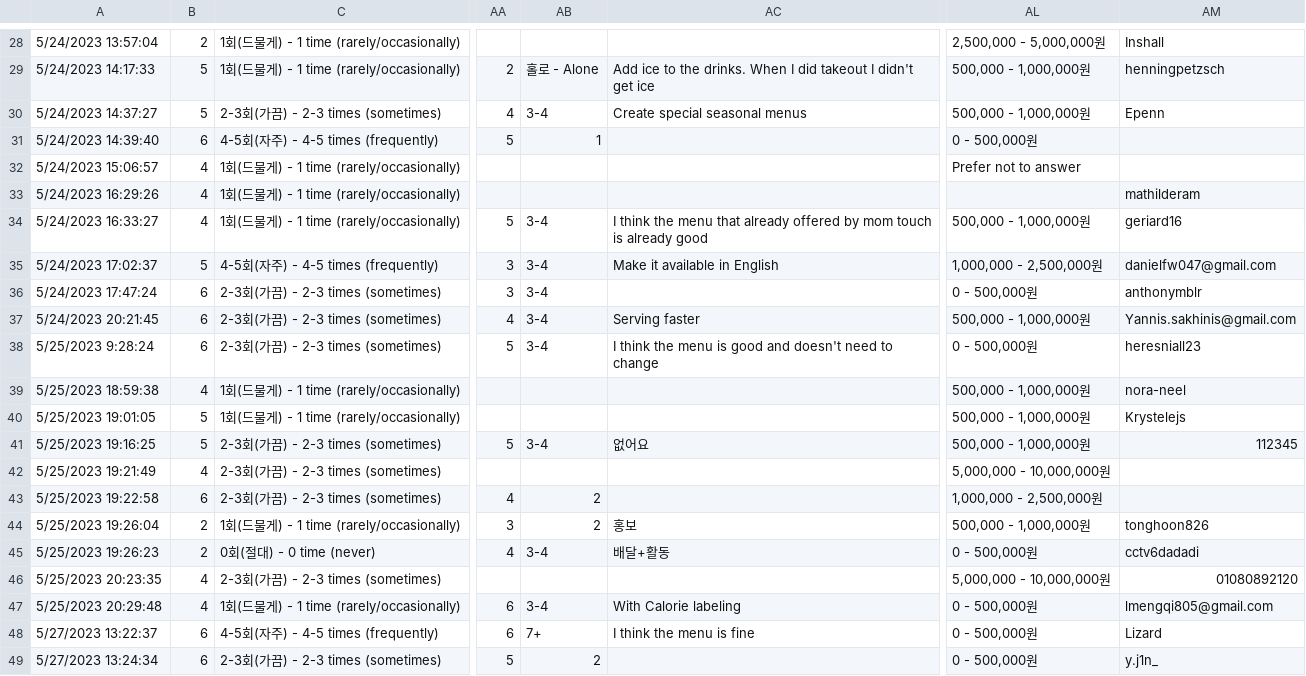
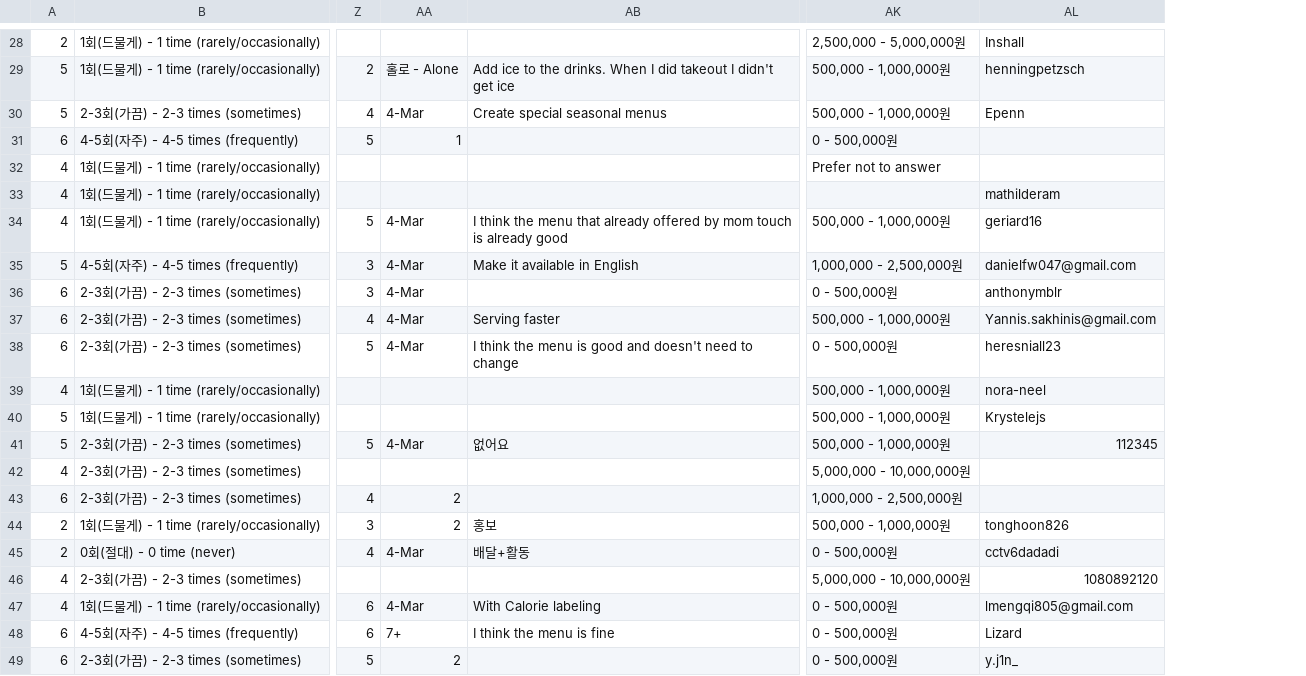
Before and after one commit to luckylaurens15/MarketingResearch, a CSV file: MarketingResearchDataAnalysis.csv, drawn as a sheet; only a part is shown, gaps mark what is left out; removed rows and columns are numbered as before the commit, all else as after; the diff covers the shown part only; the diff names each change by its address in the sheet, - before the commit and + after, or states it on an @@ line.

Commit message:
Add files via upload
Correction of the column name

```diff
--- a/MarketingResearchDataAnalysis.csv
+++ b/MarketingResearchDataAnalysis.csv
-column A, rows 28-49: 5/24/2023 13:57:04 | 5/24/2023 14:17:33 | 5/24/2023 14:37:27 | 5/24/2023 14:39:40 | 5/24/2023 15:06:57 | 5/24/2023 16:29:26 | 5/24/2023 16:33:27 | 5/24/2023 17:02:37 | 5/24/2023 17:47:24 | 5/24/2023 20:21:45 | 5/25/2023 9:28:24 | 5/25/2023 18:59:38 | 5/25/2023 19:01:05 | 5/25/2023 19:16:25 | 5/25/2023 19:21:49 | 5/25/2023 19:22:58 | 5/25/2023 19:26:04 | 5/25/2023 19:26:23 | 5/25/2023 20:23:35 | 5/25/2023 20:29:48 | 5/27/2023 13:22:37 | 5/27/2023 13:24:34
-AA30: 3-4
+AA30: 4-Mar
-AA34:AA38: 3-4
+AA34:AA38: 4-Mar
-AA41: 3-4
+AA41: 4-Mar
-AA45: 3-4
+AA45: 4-Mar
-AL46: 01080892120
+AL46: 1080892120
-AA47: 3-4
+AA47: 4-Mar
```
Also changed, not shown: 1 added row, 1 removed row and 9 edited cells elsewhere in this file.
